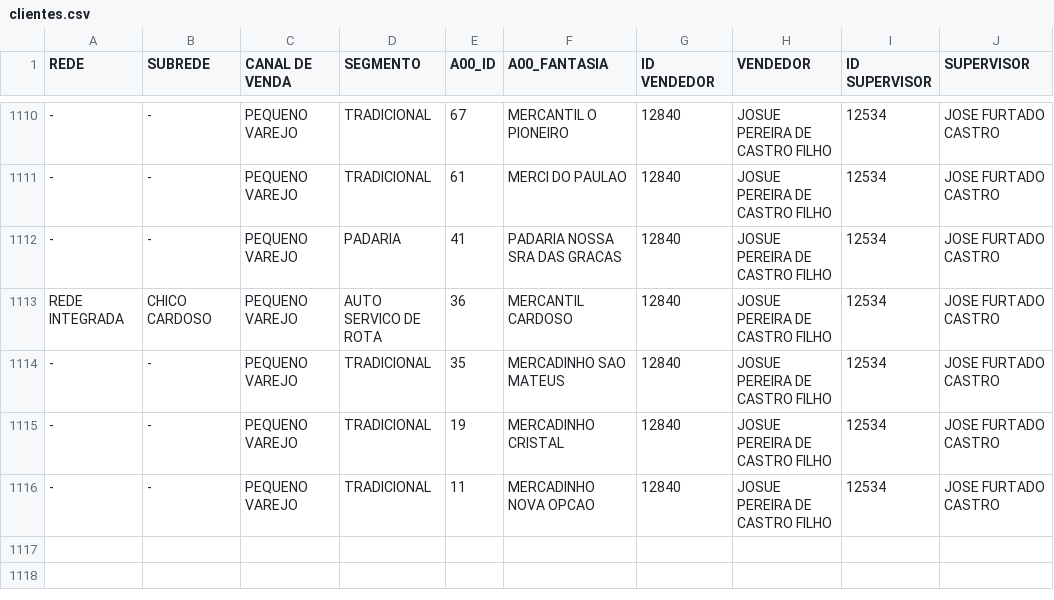
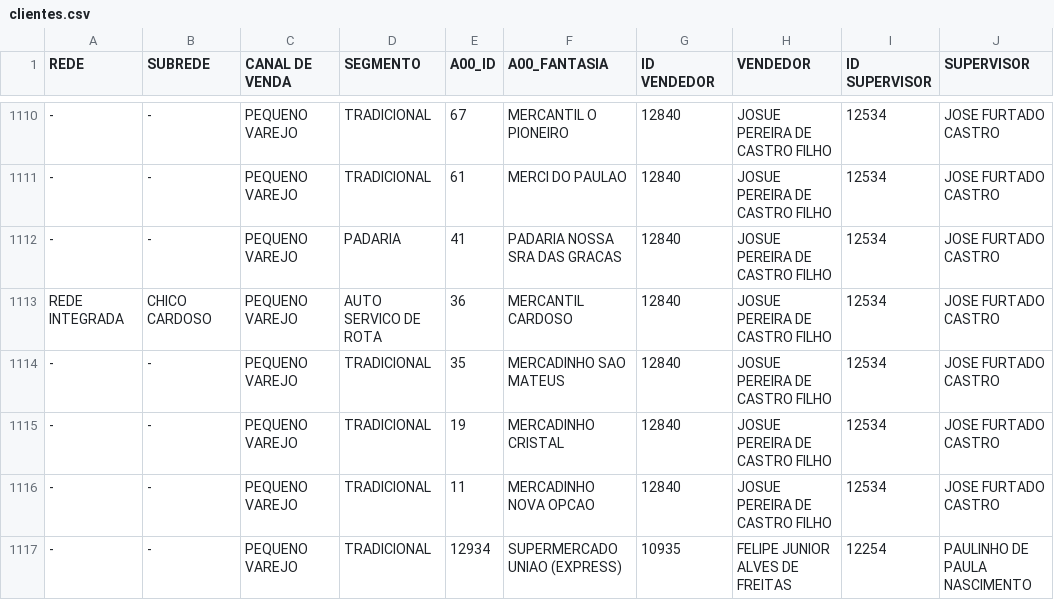
Before and after one commit to ValeMilk/App-pre-os, a CSV file: frontend/public/clientes.csv, drawn as a sheet; only a part is shown, gaps mark what is left out.

Commit message:
clientes felipe

```diff
--- a/frontend/public/clientes.csv
+++ b/frontend/public/clientes.csv
@@ -1117 +1117,2 @@ REDE INTEGRADA;CHICO CARDOSO;PEQUENO VAREJO;AUTO SERVICO DE ROTA;36;MERCANTIL CA
 -;-;PEQUENO VAREJO;TRADICIONAL;11;MERCADINHO NOVA OPCAO;12840;JOSUE PEREIRA DE CASTRO FILHO;12534;JOSE FURTADO CASTRO
+-;-;PEQUENO VAREJO;TRADICIONAL;12934;SUPERMERCADO UNIAO (EXPRESS);10935;FELIPE JUNIOR ALVES DE FREITAS;12254;PAULINHO DE PAULA NASCIMENTO
```
